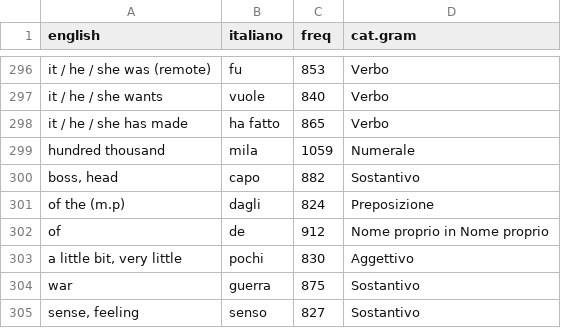
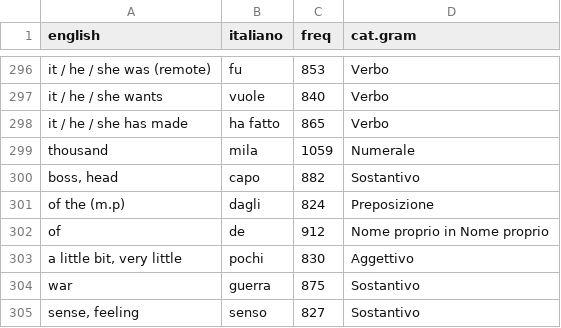
Before and after one commit to mhamilt/top-1000-colfis-anki-deck, a TSV file: top_1000_rank_notated.tsv, drawn as a sheet; only a part is shown, gaps mark what is left out.

Commit message:
Update top_1000_rank_notated.tsv

```diff
--- a/top_1000_rank_notated.tsv
+++ b/top_1000_rank_notated.tsv
@@ -298,3 +298,3 @@ it / he / she wants	vuole	840	Verbo
 it / he / she has made	ha fatto	865	Verbo
-hundred thousand	mila	1059	Numerale
+thousand	mila	1059	Numerale
 boss, head	capo	882	Sostantivo
```
